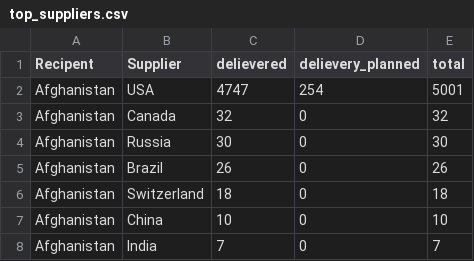
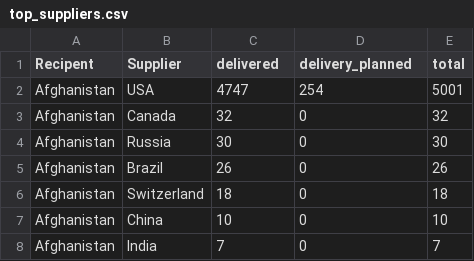
Before and after one commit to Rolikasi/military_expenses, a CSV file: data/top_suppliers.csv, drawn as a sheet; only a part is shown.

```diff
--- a/data/top_suppliers.csv
+++ b/data/top_suppliers.csv
@@ -1,2 +1,2 @@
-Recipent,Supplier,delievered,delievery_planned,total
+Recipent,Supplier,delivered,delivery_planned,total
 Afghanistan,USA,4747,254,5001
```
Also changed, not shown: 1 other file.
